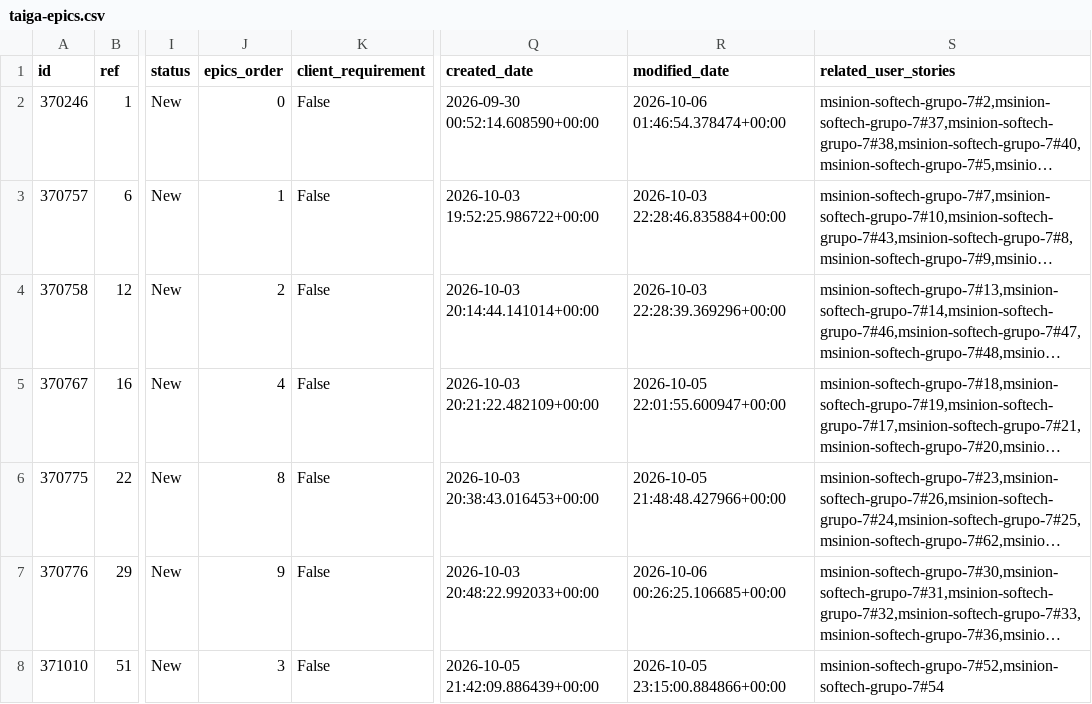
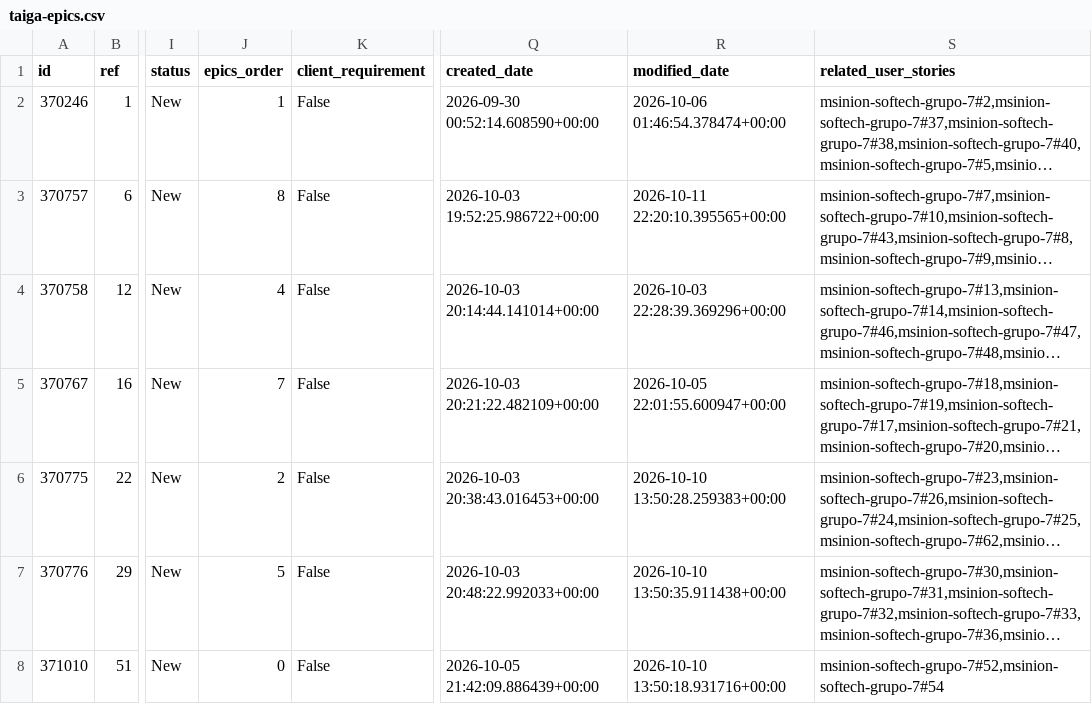
Before and after one commit to enzogiandon/Proyecto_Ing-software, a CSV file: docs/entregas/entrega-02/borradores/taiga-epics.csv, drawn as a sheet; only a part is shown, gaps mark what is left out; long unchanged cells end in …; the diff names each change by its address in the sheet, - before the commit and + after, or states it on an @@ line.

```diff
--- a/docs/entregas/entrega-02/borradores/taiga-epics.csv
+++ b/docs/entregas/entrega-02/borradores/taiga-epics.csv
-J2 (epics_order): 0
+J2 (epics_order): 1
-J3 (epics_order): 1
+J3 (epics_order): 8
-R3 (modified_date): 2026-10-03 22:28:46.835884+00:00
+R3 (modified_date): 2026-10-11 22:20:10.395565+00:00
-J4 (epics_order): 2
+J4 (epics_order): 4
-J5 (epics_order): 4
+J5 (epics_order): 7
-J6 (epics_order): 8
+J6 (epics_order): 2
-R6 (modified_date): 2026-10-05 21:48:48.427966+00:00
+R6 (modified_date): 2026-10-10 13:50:28.259383+00:00
-J7 (epics_order): 9
+J7 (epics_order): 5
-R7 (modified_date): 2026-10-06 00:26:25.106685+00:00
+R7 (modified_date): 2026-10-10 13:50:35.911438+00:00
-J8 (epics_order): 3
+J8 (epics_order): 0
-R8 (modified_date): 2026-10-05 23:15:00.884866+00:00
+R8 (modified_date): 2026-10-10 13:50:18.931716+00:00
```
Also changed, not shown: docs/entregas/entrega-02/borradores/taiga-user-stories.csv, 5 other files.
